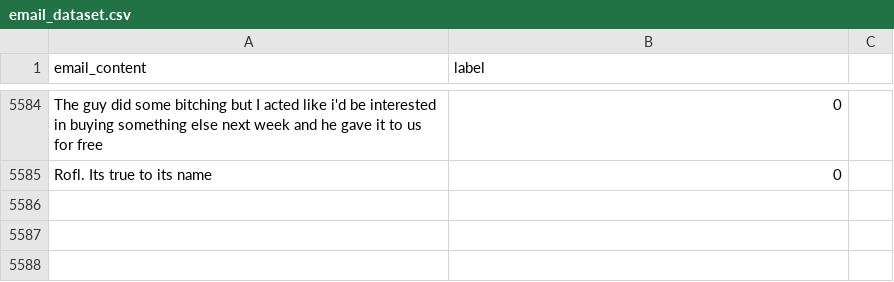
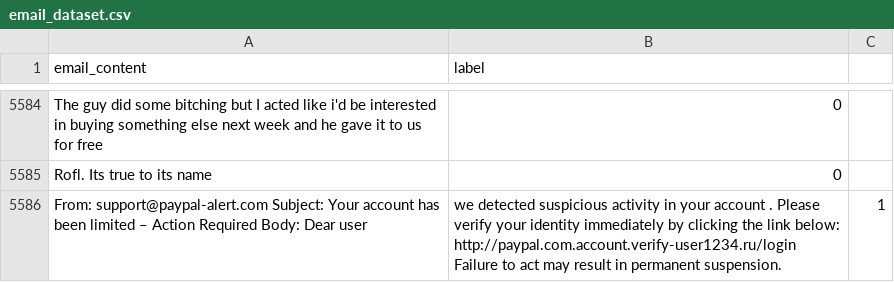
Before and after one commit to Jeeva-Rajamani/Phish, a CSV file: backend/datasets/email_dataset.csv, drawn as a sheet; only a part is shown, gaps mark what is left out; the diff names each change by its address in the sheet, - before the commit and + after, or states it on an @@ line.

```diff
--- a/backend/datasets/email_dataset.csv
+++ b/backend/datasets/email_dataset.csv
+row 5586: From: support@paypal-alert.com Subject: Your account has been limited – Action Required Body: Dear user | we detected suspicious activity in your account . Please verify your identity immediately by clicking the link below: http://paypal.com.account.verify-user1234.ru/login Failure to act may result in permanent suspension. | 1
```
Also changed, not shown: 13 other files.
